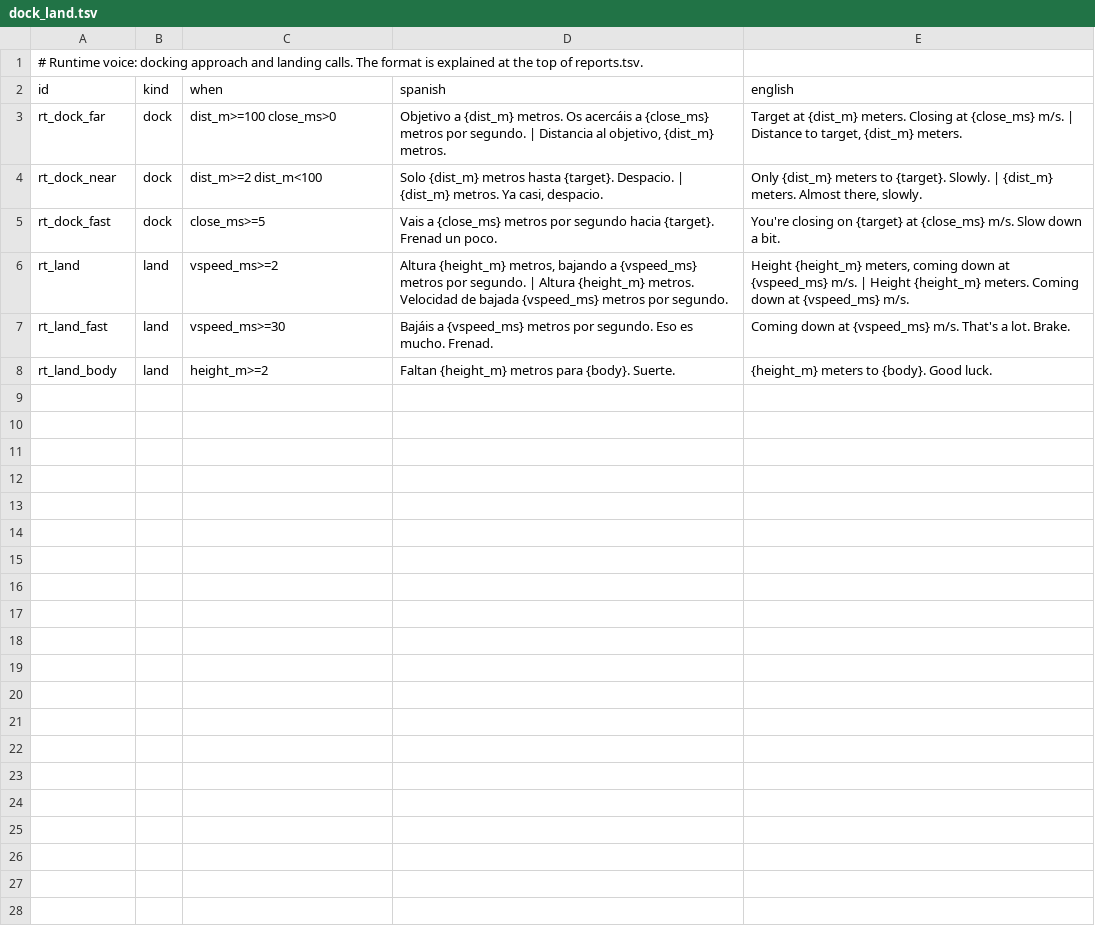
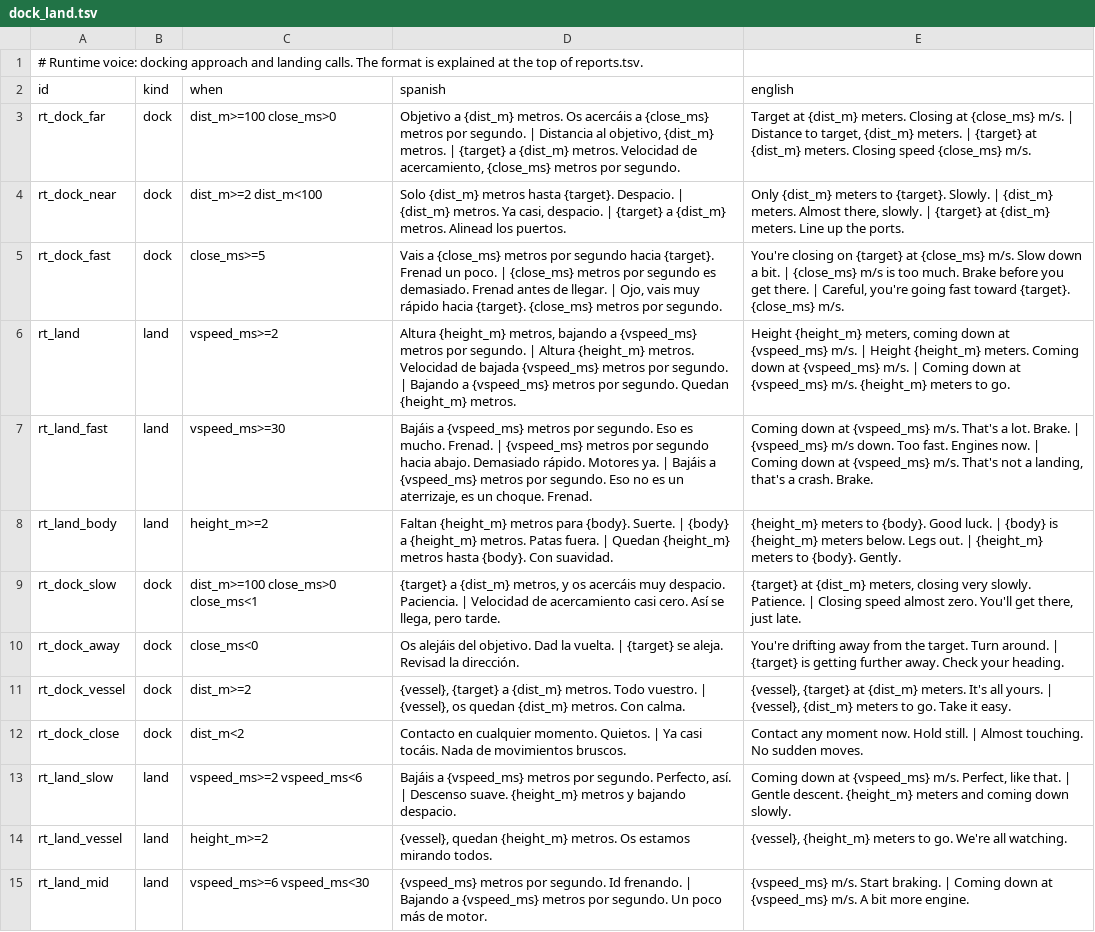
Before and after one commit to D3rpyy/KSP-Lonapse, a TSV file: GameData/Lonapse/Phrases/Runtime/dock_land.tsv, drawn as a sheet.

```diff
--- a/GameData/Lonapse/Phrases/Runtime/dock_land.tsv
+++ b/GameData/Lonapse/Phrases/Runtime/dock_land.tsv
@@ -2,7 +2,14 @@
 id	kind	when	spanish	english
-rt_dock_far	dock	dist_m>=100 close_ms>0	Objetivo a {dist_m} metros. Os acercáis a {close_ms} metros por segundo. | Distancia al objetivo, {dist_m} metros.	Target at {dist_m} meters. Closing at {close_ms} m/s. | Distance to target, {dist_m} meters.
-rt_dock_near	dock	dist_m>=2 dist_m<100	Solo {dist_m} metros hasta {target}. Despacio. | {dist_m} metros. Ya casi, despacio.	Only {dist_m} meters to {target}. Slowly. | {dist_m} meters. Almost there, slowly.
-rt_dock_fast	dock	close_ms>=5	Vais a {close_ms} metros por segundo hacia {target}. Frenad un poco.	You're closing on {target} at {close_ms} m/s. Slow down a bit.
-rt_land	land	vspeed_ms>=2	Altura {height_m} metros, bajando a {vspeed_ms} metros por segundo. | Altura {height_m} metros. Velocidad de bajada {vspeed_ms} metros por segundo.	Height {height_m} meters, coming down at {vspeed_ms} m/s. | Height {height_m} meters. Coming down at {vspeed_ms} m/s.
-rt_land_fast	land	vspeed_ms>=30	Bajáis a {vspeed_ms} metros por segundo. Eso es mucho. Frenad.	Coming down at {vspeed_ms} m/s. That's a lot. Brake.
-rt_land_body	land	height_m>=2	Faltan {height_m} metros para {body}. Suerte.	{height_m} meters to {body}. Good luck.
+rt_dock_far	dock	dist_m>=100 close_ms>0	Objetivo a {dist_m} metros. Os acercáis a {close_ms} metros por segundo. | Distancia al objetivo, {dist_m} metros. | {target} a {dist_m} metros. Velocidad de acercamiento, {close_ms} metros por segundo.	Target at {dist_m} meters. Closing at {close_ms} m/s. | Distance to target, {dist_m} meters. | {target} at {dist_m} meters. Closing speed {close_ms} m/s.
+rt_dock_near	dock	dist_m>=2 dist_m<100	Solo {dist_m} metros hasta {target}. Despacio. | {dist_m} metros. Ya casi, despacio. | {target} a {dist_m} metros. Alinead los puertos.	Only {dist_m} meters to {target}. Slowly. | {dist_m} meters. Almost there, slowly. | {target} at {dist_m} meters. Line up the ports.
+rt_dock_fast	dock	close_ms>=5	Vais a {close_ms} metros por segundo hacia {target}. Frenad un poco. | {close_ms} metros por segundo es demasiado. Frenad antes de llegar. | Ojo, vais muy rápido hacia {target}. {close_ms} metros por segundo.	You're closing on {target} at {close_ms} m/s. Slow down a bit. | {close_ms} m/s is too much. Brake before you get there. | Careful, you're going fast toward {target}. {close_ms} m/s.
+rt_land	land	vspeed_ms>=2	Altura {height_m} metros, bajando a {vspeed_ms} metros por segundo. | Altura {height_m} metros. Velocidad de bajada {vspeed_ms} metros por segundo. | Bajando a {vspeed_ms} metros por segundo. Quedan {height_m} metros.	Height {height_m} meters, coming down at {vspeed_ms} m/s. | Height {height_m} meters. Coming down at {vspeed_ms} m/s. | Coming down at {vspeed_ms} m/s. {height_m} meters to go.
+rt_land_fast	land	vspeed_ms>=30	Bajáis a {vspeed_ms} metros por segundo. Eso es mucho. Frenad. | {vspeed_ms} metros por segundo hacia abajo. Demasiado rápido. Motores ya. | Bajáis a {vspeed_ms} metros por segundo. Eso no es un aterrizaje, es un choque. Frenad.	Coming down at {vspeed_ms} m/s. That's a lot. Brake. | {vspeed_ms} m/s down. Too fast. Engines now. | Coming down at {vspeed_ms} m/s. That's not a landing, that's a crash. Brake.
+rt_land_body	land	height_m>=2	Faltan {height_m} metros para {body}. Suerte. | {body} a {height_m} metros. Patas fuera. | Quedan {height_m} metros hasta {body}. Con suavidad.	{height_m} meters to {body}. Good luck. | {body} is {height_m} meters below. Legs out. | {height_m} meters to {body}. Gently.
+rt_dock_slow	dock	dist_m>=100 close_ms>0 close_ms<1	{target} a {dist_m} metros, y os acercáis muy despacio. Paciencia. | Velocidad de acercamiento casi cero. Así se llega, pero tarde.	{target} at {dist_m} meters, closing very slowly. Patience. | Closing speed almost zero. You'll get there, just late.
+rt_dock_away	dock	close_ms<0	Os alejáis del objetivo. Dad la vuelta. | {target} se aleja. Revisad la dirección.	You're drifting away from the target. Turn around. | {target} is getting further away. Check your heading.
+rt_dock_vessel	dock	dist_m>=2	{vessel}, {target} a {dist_m} metros. Todo vuestro. | {vessel}, os quedan {dist_m} metros. Con calma.	{vessel}, {target} at {dist_m} meters. It's all yours. | {vessel}, {dist_m} meters to go. Take it easy.
+rt_dock_close	dock	dist_m<2	Contacto en cualquier momento. Quietos. | Ya casi tocáis. Nada de movimientos bruscos.	Contact any moment now. Hold still. | Almost touching. No sudden moves.
+rt_land_slow	land	vspeed_ms>=2 vspeed_ms<6	Bajáis a {vspeed_ms} metros por segundo. Perfecto, así. | Descenso suave. {height_m} metros y bajando despacio.	Coming down at {vspeed_ms} m/s. Perfect, like that. | Gentle descent. {height_m} meters and coming down slowly.
+rt_land_vessel	land	height_m>=2	{vessel}, quedan {height_m} metros. Os estamos mirando todos.	{vessel}, {height_m} meters to go. We're all watching.
+rt_land_mid	land	vspeed_ms>=6 vspeed_ms<30	{vspeed_ms} metros por segundo. Id frenando. | Bajando a {vspeed_ms} metros por segundo. Un poco más de motor.	{vspeed_ms} m/s. Start braking. | Coming down at {vspeed_ms} m/s. A bit more engine.
```
Also changed, not shown: GameData/Lonapse/Phrases/Runtime/crew.tsv, 3 other files.
